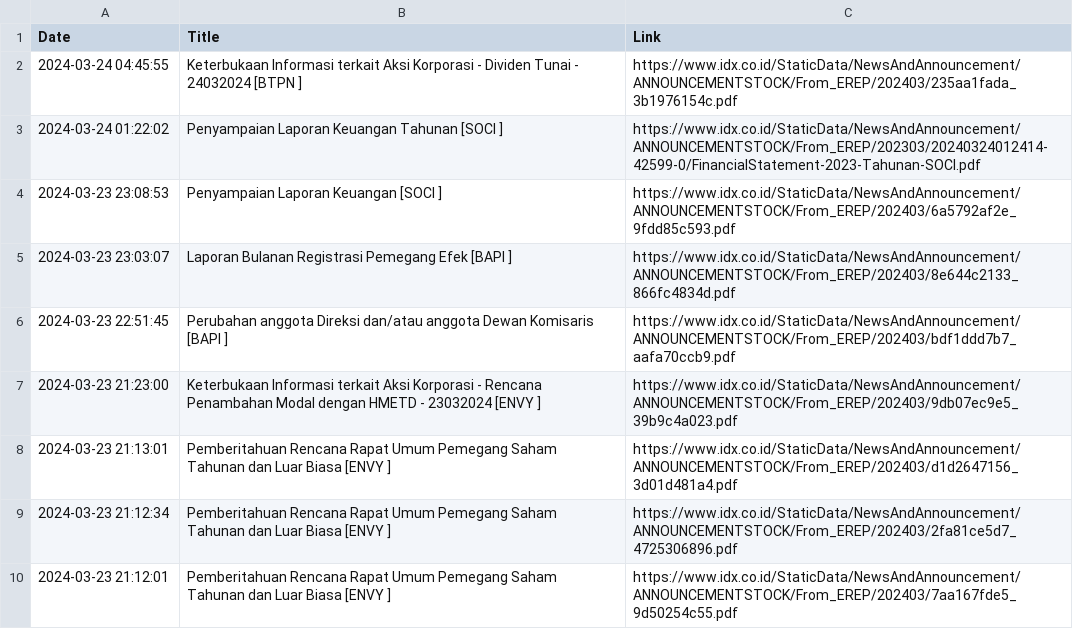
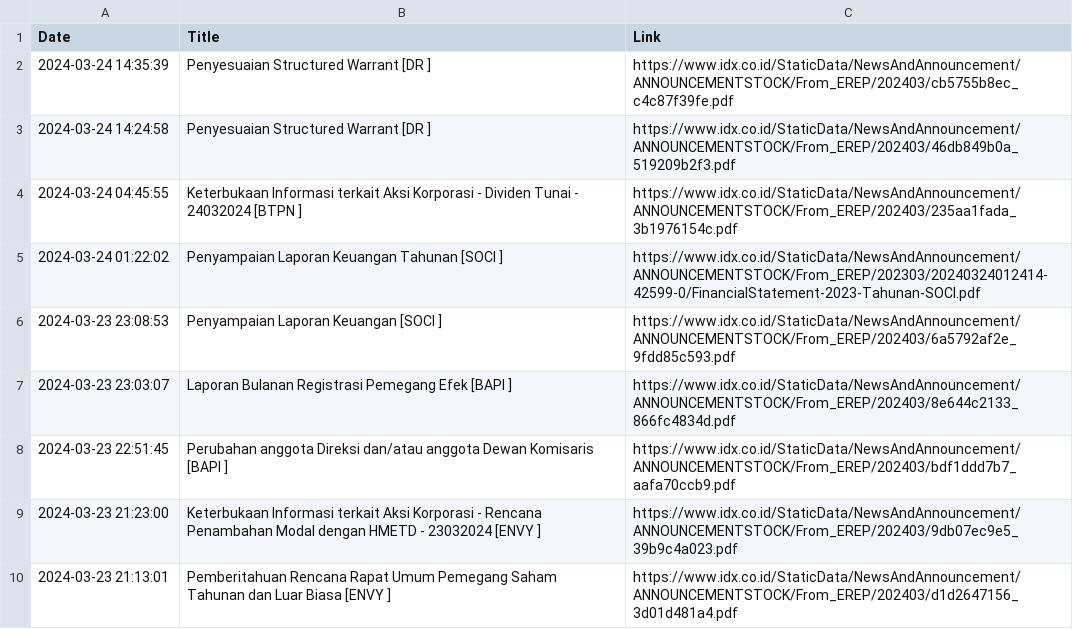
Before and after one commit to ImNash-Fahmi/IDX-Bot-Notification-for-Whatsapp, a CSV file: Dataset/Keterbukaan Informasi.csv, drawn as a sheet; only a part is shown; the shorter side is filled out with more unchanged rows.

```diff
--- a/Dataset/Keterbukaan Informasi.csv
+++ b/Dataset/Keterbukaan Informasi.csv
@@ -1,2 +1,4 @@
 Date,Title,Link
+2024-03-24 14:35:39,Penyesuaian Structured Warrant [DR ],https://www.idx.co.id/StaticData/NewsAndAnnouncement/ANNOUNCEMENTSTOCK/From_EREP/202403/cb5755b8ec_c4c87f39fe.pdf
+2024-03-24 14:24:58,Penyesuaian Structured Warrant [DR ],https://www.idx.co.id/StaticData/NewsAndAnnouncement/ANNOUNCEMENTSTOCK/From_EREP/202403/46db849b0a_519209b2f3.pdf
 2024-03-24 04:45:55,Keterbukaan Informasi terkait Aksi Korporasi - Dividen Tunai - 24032024 [BTPN ],https://www.idx.co.id/StaticData/NewsAndAnnouncement/ANNOUNCEMENTSTOCK/From_EREP/202403/235aa1fada_3b1976154c.pdf
```
